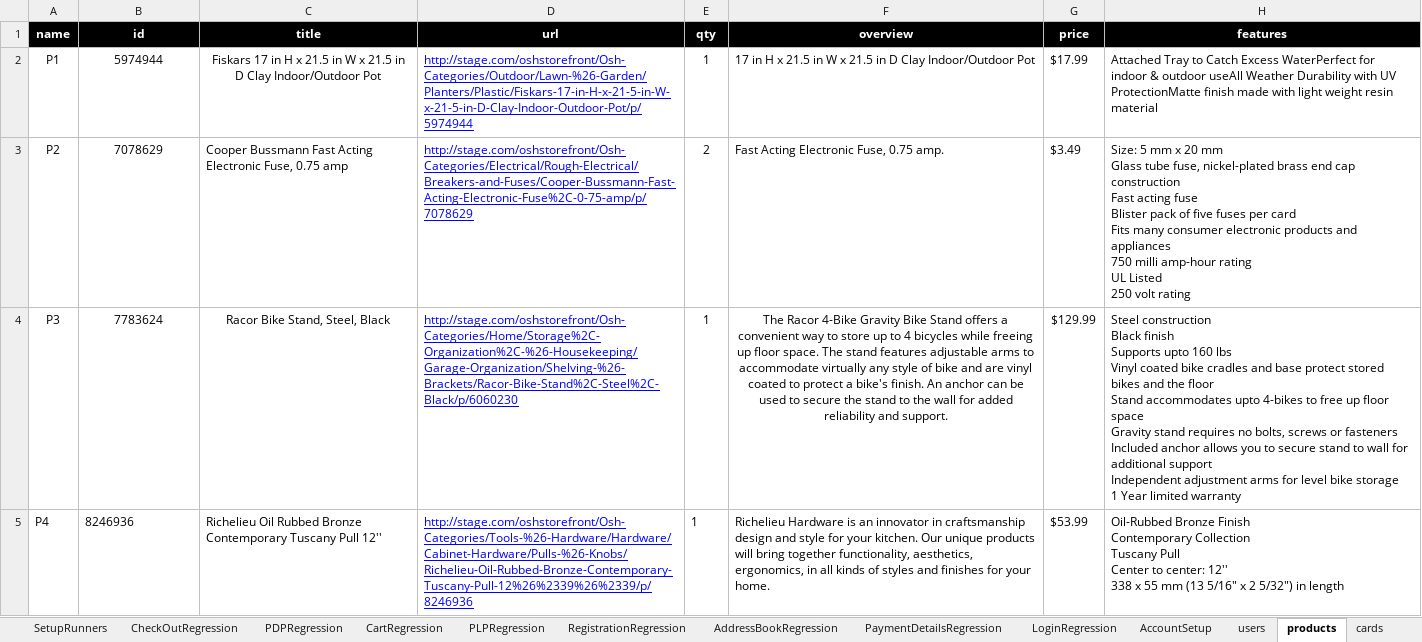
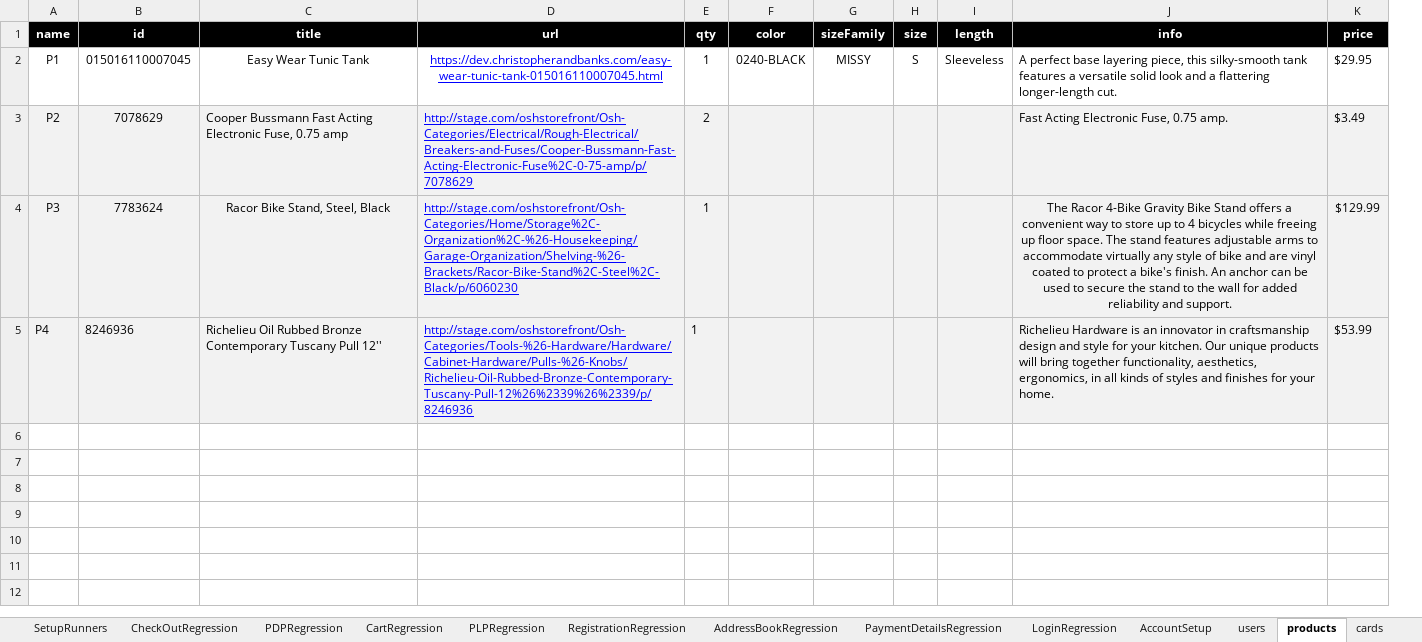
Before and after one commit to walahamad/CBISmoke, an Excel workbook: src/com/generic/config/DataSheet.xlsx, sheet products, drawn as a sheet; values as stored, in another font and other column widths than the file's, no borders; removed rows and columns are numbered as before the commit, all else as after; ↵ is a line break in a cell; the diff names each change by its address in the sheet, - before the commit and + after, or states it on an @@ line.

```diff
--- a/src/com/generic/config/DataSheet.xlsx (sheet products)
+++ b/src/com/generic/config/DataSheet.xlsx (sheet products)
+column F (color), row 2: 0240-BLACK
+column G (sizeFamily), row 2: MISSY
+column H (size), row 2: S
+column I (length), row 2: Sleeveless
-column H (features), rows 2-5: Attached Tray to Catch Excess WaterPerfect for indoor & outdoor useAll Weather Durability with UV ProtectionMatte finish made with light weight resin material | Size: 5 mm x 20 mm ↵ Glass tube fuse, nickel-plated brass end cap construction ↵ Fast acting fuse ↵ Blister pack of five fuses per card ↵ Fits many consumer electronic products and appliances ↵ 750 milli amp-hour rating ↵ UL Listed ↵ 250 volt rating | Steel construction ↵ Black finish ↵ Supports upto 160 lbs ↵ Vinyl coated bike cradles and base protect stored bikes and the floor ↵ Stand accommodates upto 4-bikes to free up floor space ↵ Gravity stand requires no bolts, screws or fasteners ↵ Included anchor allows you to secure stand to wall for additional support ↵ Independent adjustment arms for level bike storage ↵ 1 Year limited warranty | Oil-Rubbed Bronze Finish ↵ Contemporary Collection ↵ Tuscany Pull ↵ Center to center: 12'' ↵ 338 x 55 mm (13 5/16" x 2 5/32") in length
-J1: overview
+J1: info
-B2 (id): 5974944
+B2 (id): 015016110007045
-C2 (title): Fiskars 17 in H x 21.5 in W x 21.5 in D Clay Indoor/Outdoor Pot
+C2 (title): Easy Wear Tunic Tank
-D2 (url): http://stage.com/oshstorefront/Osh-Categories/Outdoor/Lawn-%26-Garden/Planters/Plastic/Fiskars-17-in-H-x-21-5-in-W-x-21-5-in-D-Clay-Indoor-Outdoor-Pot/p/5974944
+D2 (url): https://dev.christopherandbanks.com/easy-wear-tunic-tank-015016110007045.html
-D2 alignment: left
+D2 alignment: center
-J2 (info): 17 in H x 21.5 in W x 21.5 in D Clay Indoor/Outdoor Pot
+J2 (info): A perfect base layering piece, this silky-smooth tank features a versatile solid look and a flattering longer-length cut.
-K2 (price): $17.99
+K2 (price): $29.95
-A3:E5 fill: none
+A3:E5 fill: #F2F2F2
-J3:K5 fill: none
+J3:K5 fill: #F2F2F2
```
Also changed, not shown: sheet PDPRegression, 6 other files.
